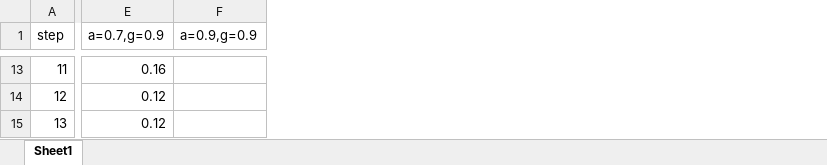
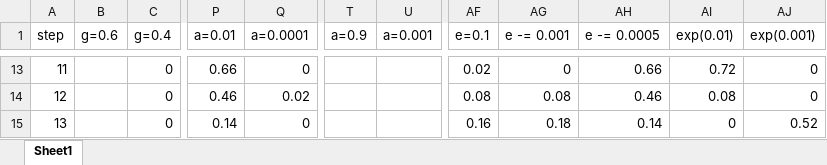
Before and after one commit to Mpprobst/frozen-lake, an Excel workbook: results/all_dynaq.xlsx, sheet Sheet1, drawn as a sheet; only a part is shown, gaps mark what is left out; values as stored, in another font and other column widths than the file's, no borders; charts and pictures not drawn; removed rows and columns are numbered as before the commit, all else as after; the diff covers the shown part only; the diff names each change by its address in the sheet, - before the commit and + after, or states it on an @@ line.

```diff
--- a/results/all_dynaq.xlsx (sheet Sheet1)
+++ b/results/all_dynaq.xlsx (sheet Sheet1)
+column B (g=0.6), empty
+column C (g=0.4), rows 13-15: all 0
-column E (a=0.7,g=0.9), rows 13-15: 0.16 | 0.12 | 0.12
-column F (a=0.9,g=0.9), empty
+column P (a=0.01), rows 13-15: 0.66 | 0.46 | 0.14
+column Q (a=0.0001), rows 13-15: 0 | 0.02 | 0
+column T (a=0.9), empty
+column U (a=0.001), empty
+column AF (e=0.1), rows 13-15: 0.02 | 0.08 | 0.16
+column AG (e -= 0.001), rows 13-15: 0 | 0.08 | 0.18
+column AH (e -= 0.0005), rows 13-15: 0.66 | 0.46 | 0.14
+column AI (exp(0.01)), rows 13-15: 0.72 | 0.08 | 0
+column AJ (exp(0.001)), rows 13-15: 0 | 0 | 0.52
```
Also changed, not shown: 23 added columns and 273 edited cells elsewhere in this sheet, charts or pictures, results/all.xlsx, results/all_sarsa copy.xlsx, 10 other files.
